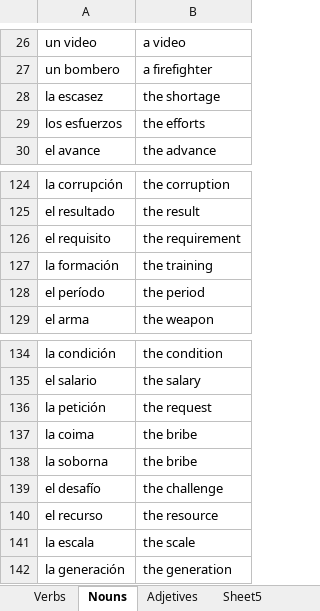
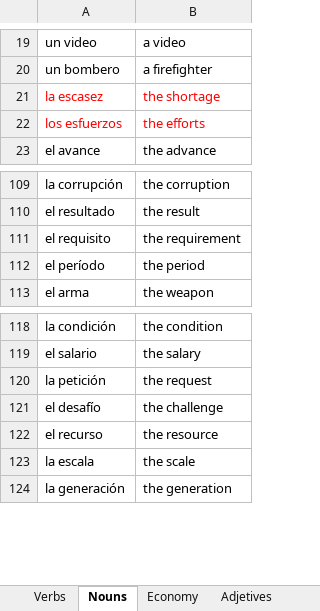
Before and after one commit to entonces2023/spanish, an Excel workbook: NewYorkTimes.xlsx, sheet Nouns, drawn as a sheet; only a part is shown, gaps mark what is left out; values as stored, in another font and other column widths than the file's, no borders; conditional formats not drawn; removed rows and columns are numbered as before the commit, all else as after; the diff covers the shown part only; the diff names each change by its address in the sheet, - before the commit and + after, or states it on an @@ line.

```diff
--- a/NewYorkTimes.xlsx (sheet Nouns)
+++ b/NewYorkTimes.xlsx (sheet Nouns)
+sheet tab: Economy
-A21:B22 text colour: black
+A21:B22 text colour: #FF0000
-row 127: la formación | the training
-row 137: la coima | the bribe
-row 138: la soborna | the bribe
```
Also changed, not shown: 272 added rows and 17 removed rows elsewhere in this sheet, sheet Sheet1, sheet Adjetives, sheet Verbs, sheet Adverbs, other sheet tabs, 1 other file.
